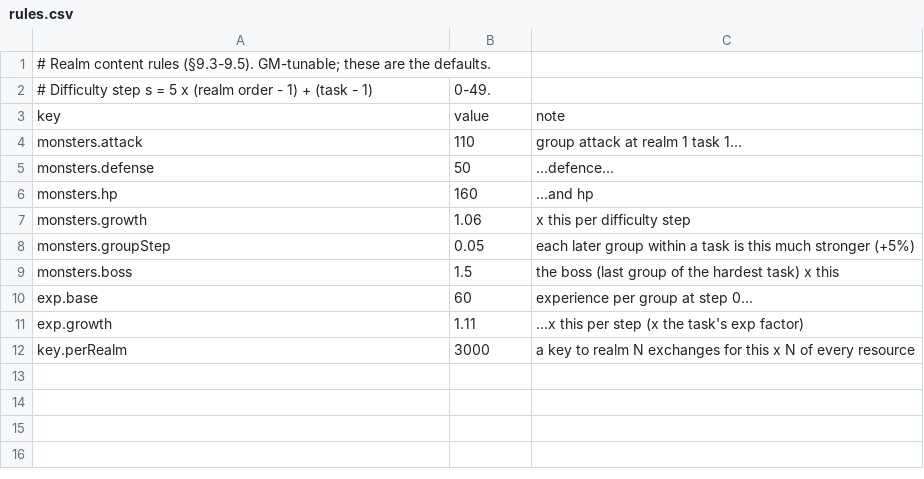
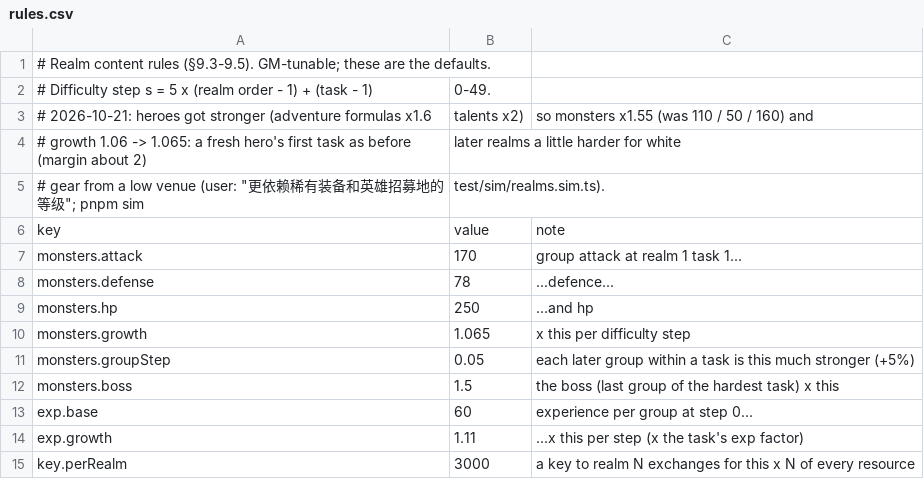
Before and after one commit to xczics/wargame, a CSV file: src/plugins/starter-realms/data/rules.csv, drawn as a sheet.

```diff
--- a/src/plugins/starter-realms/data/rules.csv
+++ b/src/plugins/starter-realms/data/rules.csv
@@ -2,7 +2,10 @@
 # Difficulty step s = 5 x (realm order - 1) + (task - 1), 0-49.
+# 2026-10-21: heroes got stronger (adventure formulas x1.6, talents x2), so monsters x1.55 (was 110 / 50 / 160) and
+# growth 1.06 -> 1.065: a fresh hero's first task as before (margin about 2), later realms a little harder for white
+# gear from a low venue (user: "更依赖稀有装备和英雄招募地的等级"; pnpm sim, test/sim/realms.sim.ts).
 key,value,note
-monsters.attack,110,group attack at realm 1 task 1...
-monsters.defense,50,...defence...
-monsters.hp,160,...and hp
-monsters.growth,1.06,x this per difficulty step
+monsters.attack,170,group attack at realm 1 task 1...
+monsters.defense,78,...defence...
+monsters.hp,250,...and hp
+monsters.growth,1.065,x this per difficulty step
 monsters.groupStep,0.05,each later group within a task is this much stronger (+5%)
```
Also changed, not shown: src/plugins/starter-equipment/data/accessories.csv, src/plugins/starter-equipment/data/i18n.csv, 25 other files.
